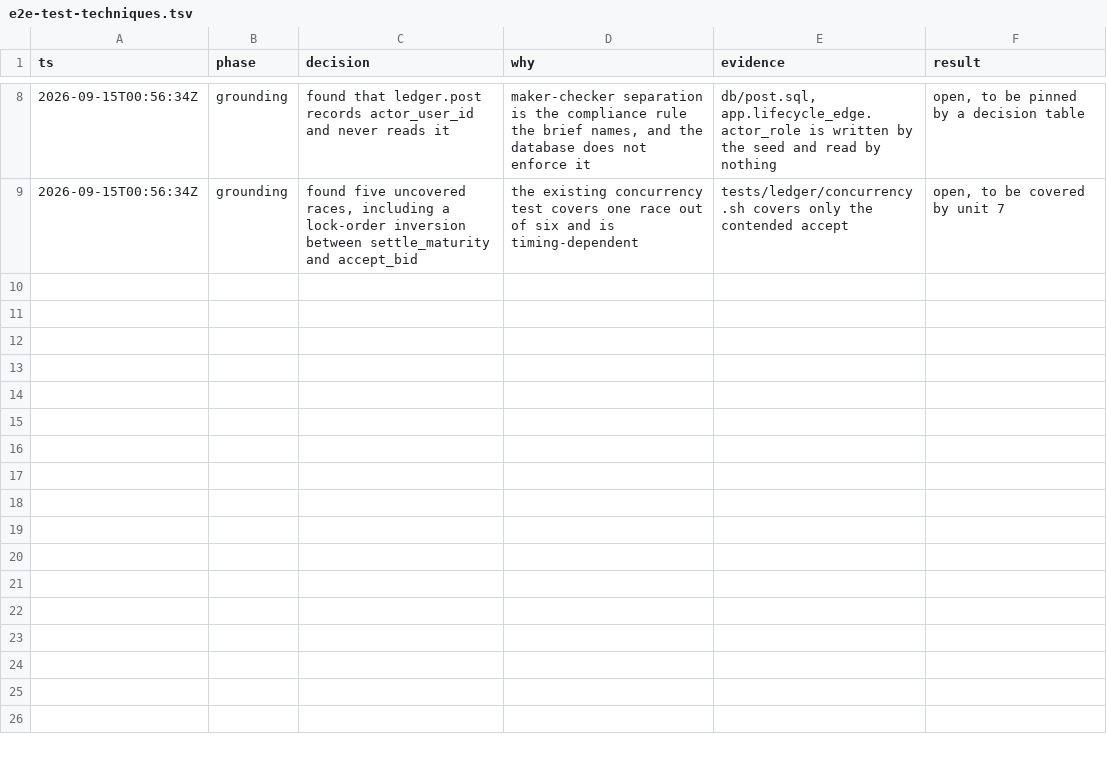
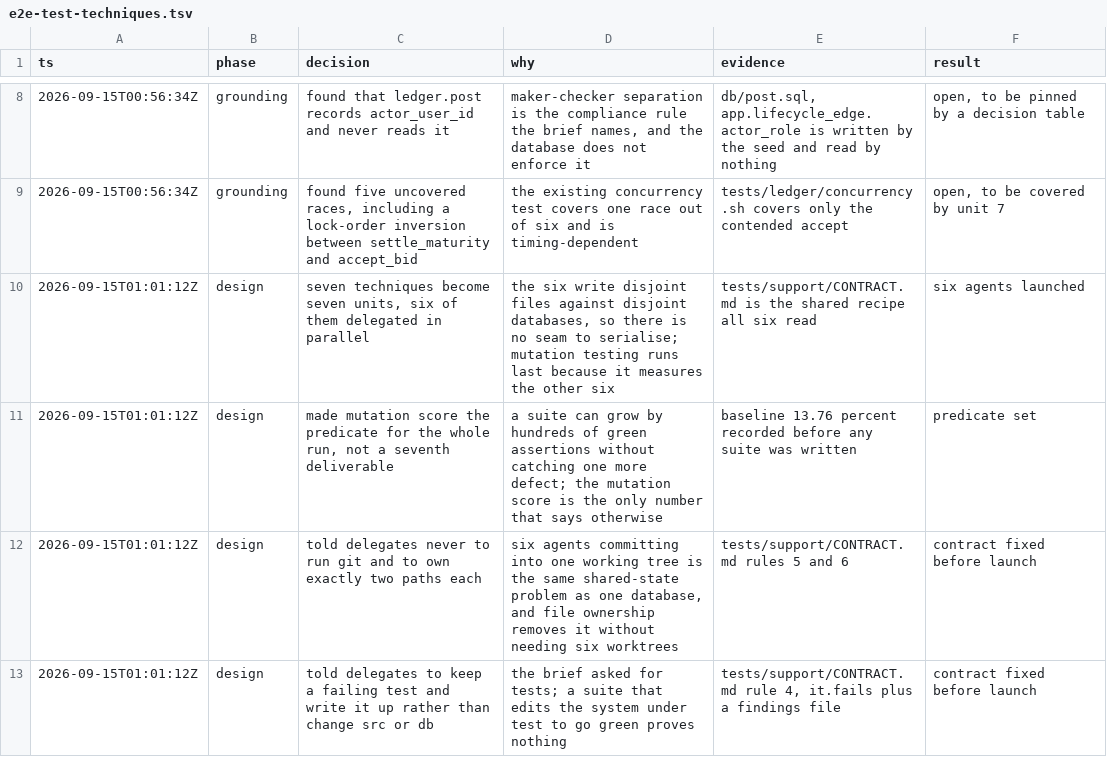
Before and after one commit to alcedo/SFF2026-Tokenised-Payables, a TSV file: .audit/e2e-test-techniques.tsv, drawn as a sheet; only a part is shown, gaps mark what is left out; the diff names each change by its address in the sheet, - before the commit and + after, or states it on an @@ line.

```diff
--- a/.audit/e2e-test-techniques.tsv
+++ b/.audit/e2e-test-techniques.tsv
+row 10: 2026-09-15T01:01:12Z | design | seven techniques become seven units, six of them delegated in parallel | the six write disjoint files against disjoint databases, so there is no seam to serialise; mutation testing runs last because it measures the other six | tests/support/CONTRACT.md is the shared recipe all six read | six agents launched
+row 11: 2026-09-15T01:01:12Z | design | made mutation score the predicate for the whole run, not a seventh deliverable | a suite can grow by hundreds of green assertions without catching one more defect; the mutation score is the only number that says otherwise | baseline 13.76 percent recorded before any suite was written | predicate set
+row 12: 2026-09-15T01:01:12Z | design | told delegates never to run git and to own exactly two paths each | six agents committing into one working tree is the same shared-state problem as one database, and file ownership removes it without needing six worktrees | tests/support/CONTRACT.md rules 5 and 6 | contract fixed before launch
+row 13: 2026-09-15T01:01:12Z | design | told delegates to keep a failing test and write it up rather than change src or db | the brief asked for tests; a suite that edits the system under test to go green proves nothing | tests/support/CONTRACT.md rule 4, it.fails plus a findings file | contract fixed before launch
```
Also changed, not shown: 3 other files.
